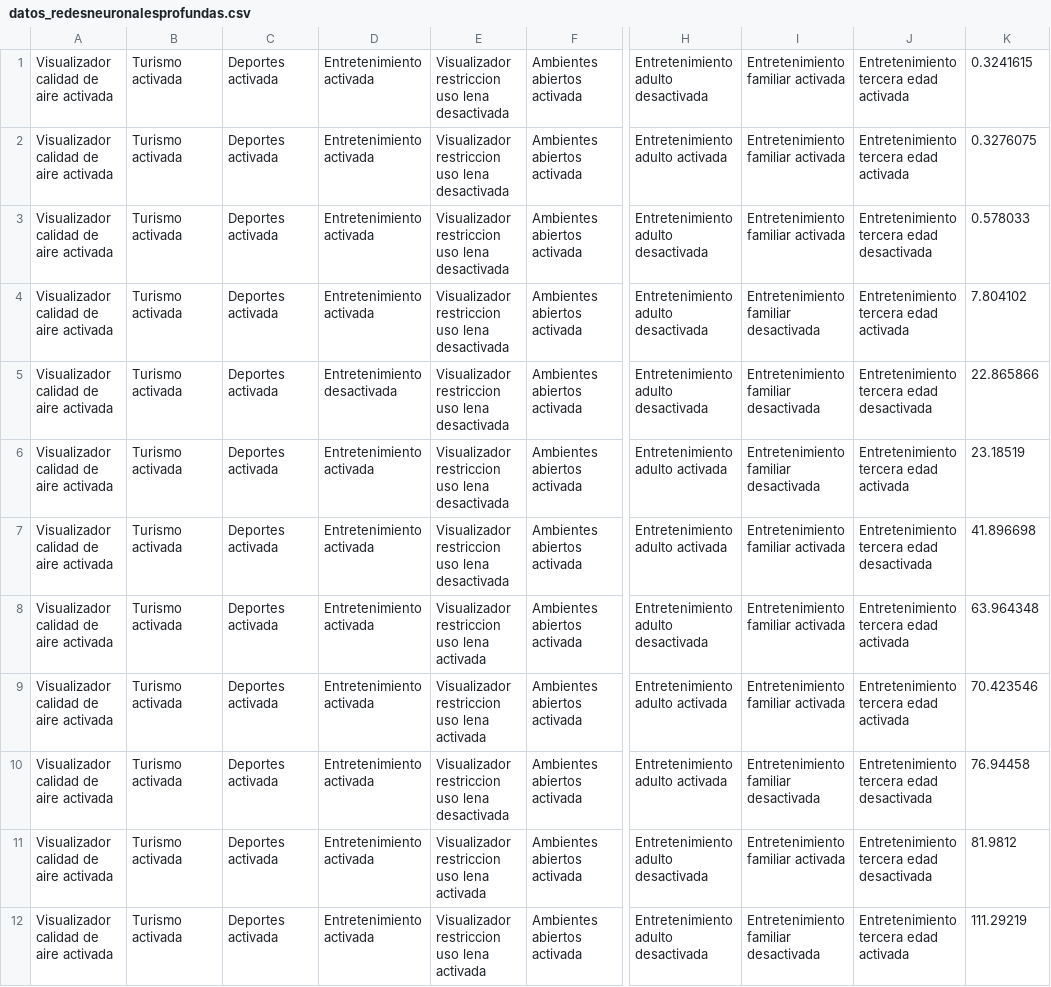
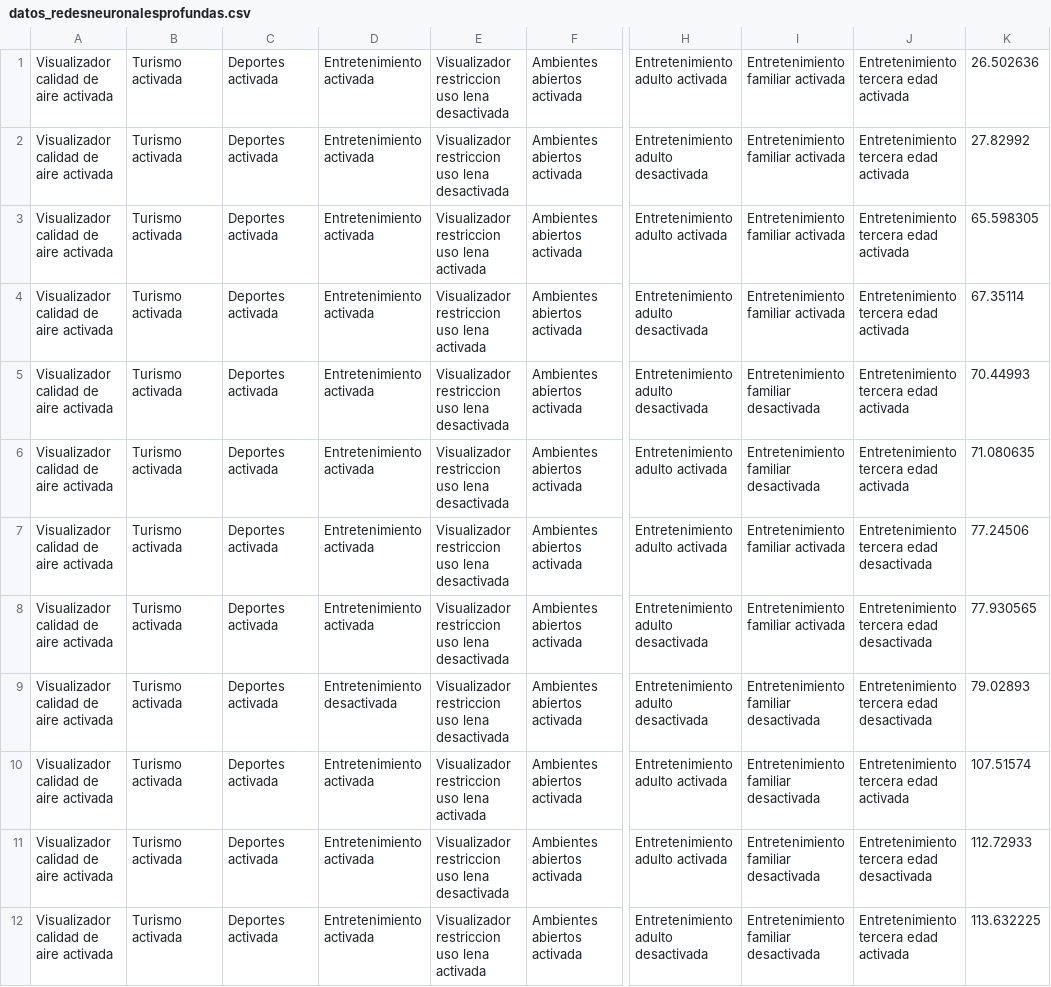
Before and after one commit to or-aguayo/ML-FMweb-K, a CSV file: data/datos_redesneuronalesprofundas.csv, drawn as a sheet; only a part is shown, gaps mark what is left out; the diff covers the shown part only; the diff names each change by its address in the sheet, - before the commit and + after, or states it on an @@ line.

```diff
--- a/data/datos_redesneuronalesprofundas.csv
+++ b/data/datos_redesneuronalesprofundas.csv
-H1: Entretenimiento adulto desactivada
+H1: Entretenimiento adulto activada
-K1: 0.3241615
+K1: 26.502636
-H2: Entretenimiento adulto activada
+H2: Entretenimiento adulto desactivada
-K2: 0.3276075
+K2: 27.82992
-E3:E4: Visualizador restriccion uso lena desactivada
+E3:E4: Visualizador restriccion uso lena activada
-H3: Entretenimiento adulto desactivada
+H3: Entretenimiento adulto activada
-J3: Entretenimiento tercera edad desactivada
+J3: Entretenimiento tercera edad activada
-K3: 0.578033
+K3: 65.598305
-I4: Entretenimiento familiar desactivada
+I4: Entretenimiento familiar activada
-K4: 7.804102
+K4: 67.35114
-D5: Entretenimiento desactivada
+D5: Entretenimiento activada
-J5: Entretenimiento tercera edad desactivada
+J5: Entretenimiento tercera edad activada
-K5: 22.865866
+K5: 70.44993
-K6: 23.18519
+K6: 71.080635
-K7: 41.896698
+K7: 77.24506
-E8:E9: Visualizador restriccion uso lena activada
+E8:E9: Visualizador restriccion uso lena desactivada
-J8:J9: Entretenimiento tercera edad activada
+J8:J9: Entretenimiento tercera edad desactivada
-K8: 63.964348
+K8: 77.930565
-D9: Entretenimiento activada
+D9: Entretenimiento desactivada
-H9: Entretenimiento adulto activada
+H9: Entretenimiento adulto desactivada
-I9: Entretenimiento familiar activada
+I9: Entretenimiento familiar desactivada
-K9: 70.423546
+K9: 79.02893
-E10: Visualizador restriccion uso lena desactivada
+E10: Visualizador restriccion uso lena activada
-J10: Entretenimiento tercera edad desactivada
+J10: Entretenimiento tercera edad activada
-K10: 76.94458
+K10: 107.51574
-E11: Visualizador restriccion uso lena activada
+E11: Visualizador restriccion uso lena desactivada
-H11: Entretenimiento adulto desactivada
+H11: Entretenimiento adulto activada
-I11: Entretenimiento familiar activada
+I11: Entretenimiento familiar desactivada
-K11: 81.9812
+K11: 112.72933
-K12: 111.29219
+K12: 113.632225
```
Also changed, not shown: 63 edited cells elsewhere in this file, 4 other files.
